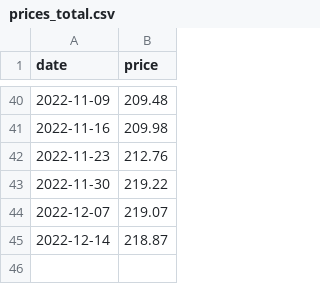
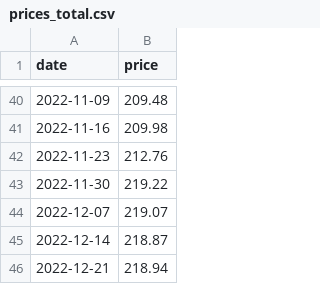
Before and after one commit to ruimgbarros/precos-api, a CSV file: prices_total.csv, drawn as a sheet; only a part is shown, gaps mark what is left out.

Commit message:
Update prices_total.csv

```diff
--- a/prices_total.csv
+++ b/prices_total.csv
@@ -45 +45,2 @@ date,price
 2022-12-14,218.87
+2022-12-21,218.94
```
